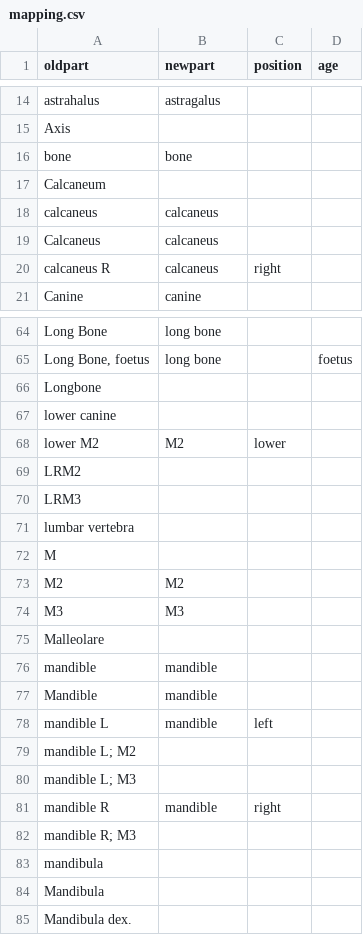
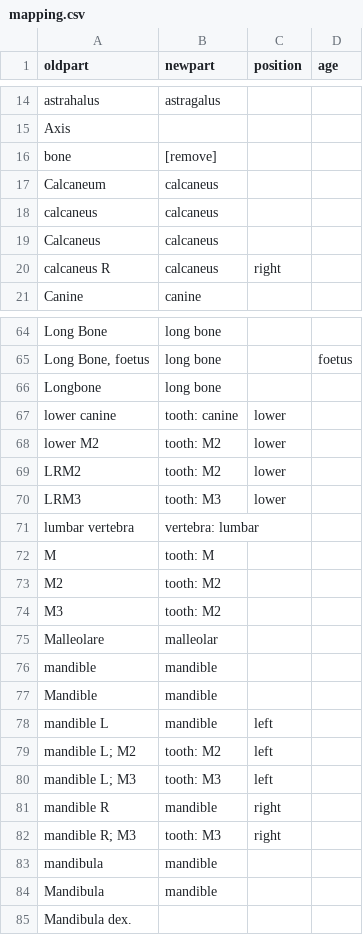
Before and after one commit to BIADwiki/BIADwiki, a CSV file: R/mapping.csv, drawn as a sheet; only a part is shown, gaps mark what is left out; the diff covers the shown part only.

```diff
--- a/R/mapping.csv
+++ b/R/mapping.csv
@@ -15,4 +15,4 @@ astrahalus,astragalus,,
 Axis,,,
-bone,bone,,
-Calcaneum,,,
+bone,[remove],,
+Calcaneum,calcaneus,,
 calcaneus,calcaneus,,
@@ -65,12 +65,12 @@ Long Bone,long bone,,
 "Long Bone, foetus",long bone,,foetus
-Longbone,,,
-lower canine,,,
-lower M2,M2,lower,
-LRM2,,,
-LRM3,,,
-lumbar vertebra,,,
-M,,,
-M2,M2,,
-M3,M3,,
-Malleolare,,,
+Longbone,long bone,,
+lower canine,tooth: canine,lower,
+lower M2,tooth: M2,lower,
+LRM2,tooth: M2,lower,
+LRM3,tooth: M3,lower,
+lumbar vertebra,vertebra: lumbar,,
+M,tooth: M,,
+M2,tooth: M2,,
+M3,tooth: M2,,
+Malleolare,malleolar,,
 mandible,mandible,,
@@ -78,8 +78,8 @@ Mandible,mandible,,
 mandible L,mandible,left,
-mandible L; M2,,,
-mandible L; M3,,,
+mandible L; M2,tooth: M2,left,
+mandible L; M3,tooth: M3,left,
 mandible R,mandible,right,
-mandible R; M3,,,
-mandibula,,,
-Mandibula,,,
+mandible R; M3,tooth: M3,right,
+mandibula,mandible,,
+Mandibula,mandible,,
 Mandibula dex.,,,
```
Also changed, not shown: 22 edited cells elsewhere in this file, 3 other files.
